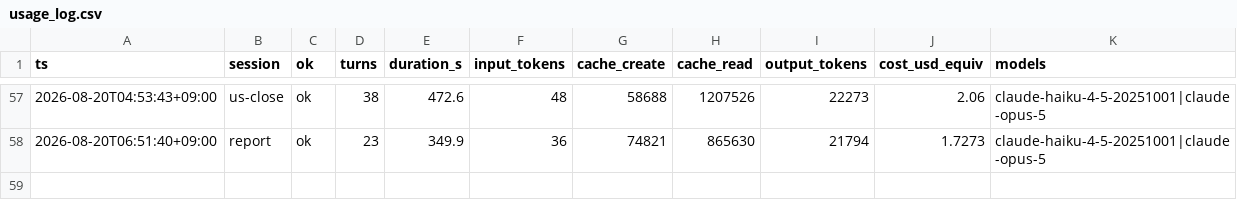
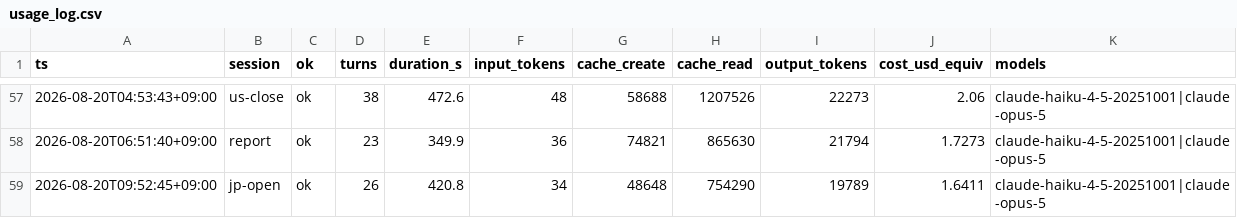
Before and after one commit to katsudon1cho/kabusim, a CSV file: usage_log.csv, drawn as a sheet; only a part is shown, gaps mark what is left out; the diff names each change by its address in the sheet, - before the commit and + after, or states it on an @@ line.

```diff
--- a/usage_log.csv
+++ b/usage_log.csv
+row 59: 2026-08-20T09:52:45+09:00 | jp-open | ok | 26 | 420.8 | 34 | 48648 | 754290 | 19789 | 1.6411 | claude-haiku-4-5-20251001|claude-opus-5
```
Also changed, not shown: 1 other file.
